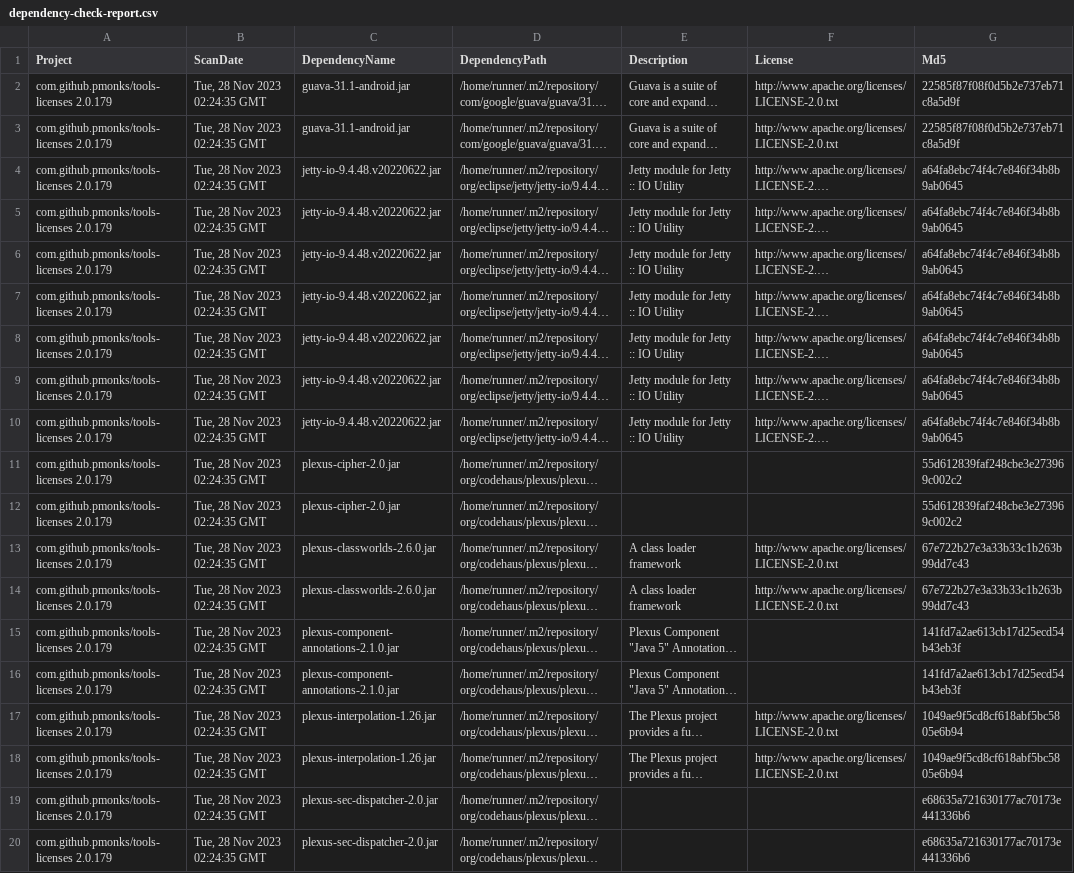
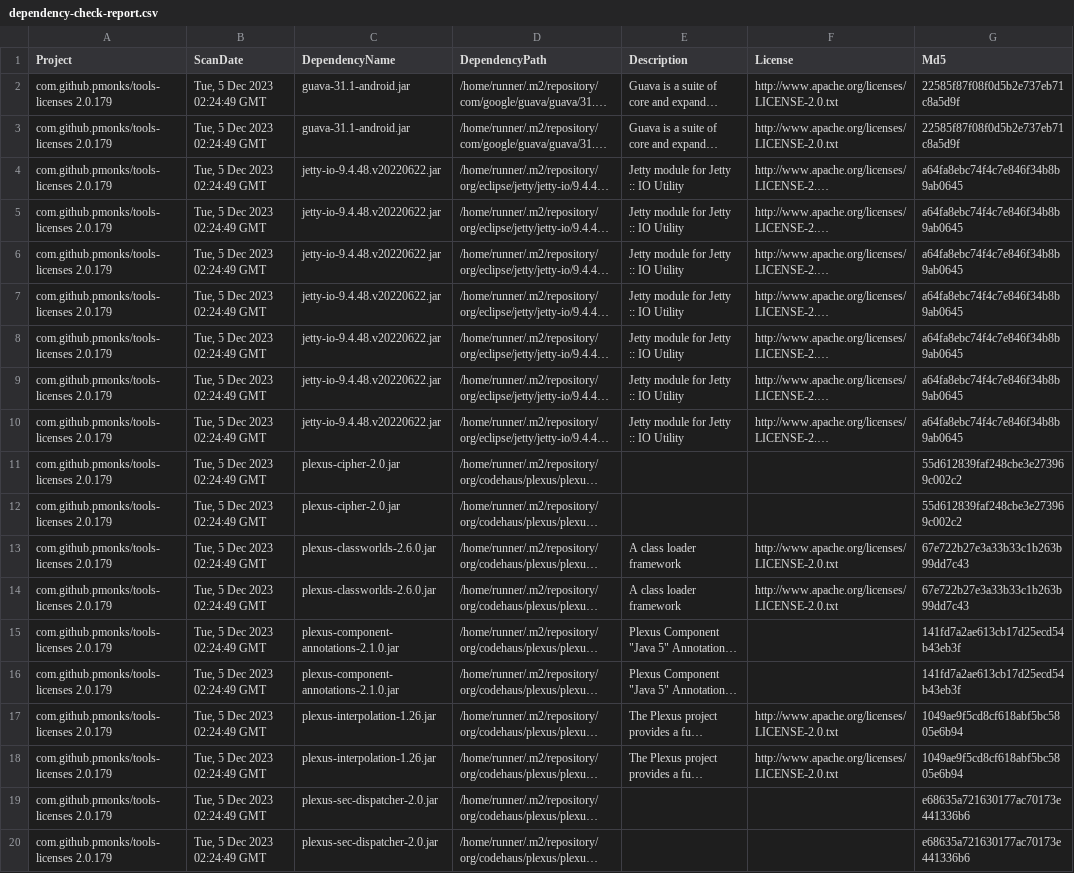
Before and after one commit to pmonks/tools-licenses, a CSV file: nvd/dependency-check-report.csv, drawn as a sheet; only a part is shown; long unchanged cells end in …; the diff names each change by its address in the sheet, - before the commit and + after, or states it on an @@ line.

```diff
--- a/nvd/dependency-check-report.csv
+++ b/nvd/dependency-check-report.csv
-B2:B20 (ScanDate): Tue, 28 Nov 2023 02:24:35 GMT
+B2:B20 (ScanDate): Tue, 5 Dec 2023 02:24:49 GMT
```
Also changed, not shown: 7 other files.
